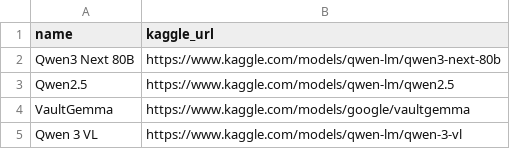
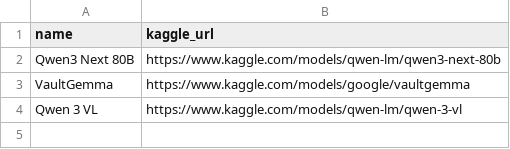
Before and after one commit to Franzdomingo/llm_metadata_scraper, a CSV file: output/kaggle_output.csv, drawn as a sheet.

Commit message:
Refactor Kaggle Metadata Scraper
- Updated `kaggle_output.csv` to remove Qwen2.5 entry.
- Renamed `transformers_info` table to `transformers_variation__info` and modified its schema to include additional fields for variations.
- Enhanced `scrape_kaggle_metadata.py` to support extraction of transformers variations, including new helper function `_extract_transformers_variations`.
- Updated selectors configuration to include transformers variation selectors.
- Removed obsolete test scripts for model card and single model tests.
- Introduced `scraper_settings.py` for managing input paths and default settings.
- Added unit tests for transformers variation selectors to ensure proper configuration.

```diff
--- a/output/kaggle_output.csv
+++ b/output/kaggle_output.csv
@@ -2,3 +2,2 @@ name,kaggle_url
 Qwen3 Next 80B,https://www.kaggle.com/models/qwen-lm/qwen3-next-80b
-Qwen2.5,https://www.kaggle.com/models/qwen-lm/qwen2.5
 VaultGemma,https://www.kaggle.com/models/google/vaultgemma
```
Also changed, not shown: 8 other files.
